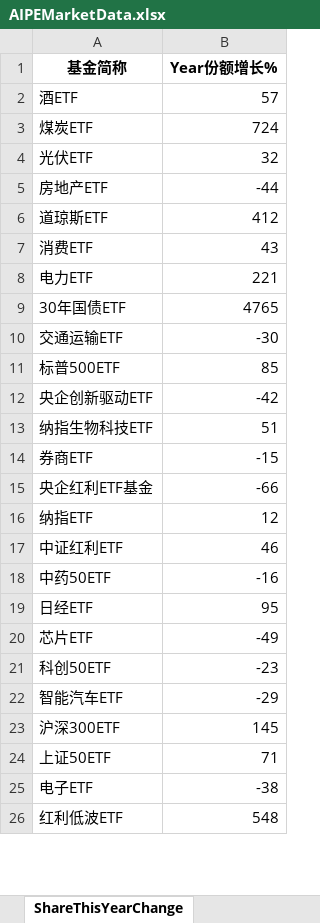
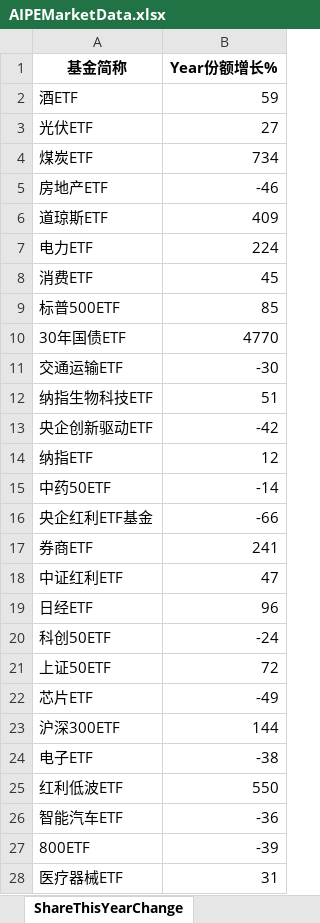
Before and after one commit to digital-era/AIPEMarketDashboard, an Excel workbook: AIPEMarketData.xlsx, sheet ShareThisYearChange, drawn as a sheet; only a part is shown; values as stored, in another font and other column widths than the file's, no borders; removed rows and columns are numbered as before the commit, all else as after; the diff covers the shown part only; the diff names each change by its address in the sheet, - before the commit and + after, or states it on an @@ line.

```diff
--- a/AIPEMarketData.xlsx (sheet ShareThisYearChange)
+++ b/AIPEMarketData.xlsx (sheet ShareThisYearChange)
-B2 (Year份额增长%): 57
+B2 (Year份额增长%): 59
-row 3: 煤炭ETF | 724
-B3 (Year份额增长%): 32
+B3 (Year份额增长%): 27
+row 4: 煤炭ETF | 734
-B5 (Year份额增长%): -44
+B5 (Year份额增长%): -46
-B6 (Year份额增长%): 412
+B6 (Year份额增长%): 409
-row 7: 消费ETF | 43
-B7 (Year份额增长%): 221
+B7 (Year份额增长%): 224
+row 8: 消费ETF | 45
@@ row 11 moved to row 9: 标普500ETF @@
-B10 (Year份额增长%): 4765
+B10 (Year份额增长%): 4770
@@ row 13 moved to row 12: 纳指生物科技ETF @@
-row 14: 券商ETF | -15
@@ row 16 moved to row 14: 纳指ETF @@
+row 15: 中药50ETF | -14
+row 17: 券商ETF | 241
-B18 (Year份额增长%): 46
+B18 (Year份额增长%): 47
-row 18: 中药50ETF | -16
-B19 (Year份额增长%): 95
+B19 (Year份额增长%): 96
+row 20: 科创50ETF | -24
+row 21: 上证50ETF | 72
-row 21: 科创50ETF | -23
-row 22: 智能汽车ETF | -29
-B23 (Year份额增长%): 145
+B23 (Year份额增长%): 144
-row 24: 上证50ETF | 71
-B25 (Year份额增长%): 548
+B25 (Year份额增长%): 550
+row 26: 智能汽车ETF | -36
@@ row 29 moved to row 27: 800ETF @@
+row 28: 医疗器械ETF | 31
```
Also changed, not shown: 8 added rows, 9 removed rows, 3 moved rows and 9 edited cells elsewhere in this sheet, sheet DistributeHotIndustry, sheet PriceThisYearChange, sheet TopStockInTopPotScore, sheet PriceChangeFrom2021, sheet ShareChangeFrom2021, sheet ARGroup, 7 more sheets, 1 other file.
